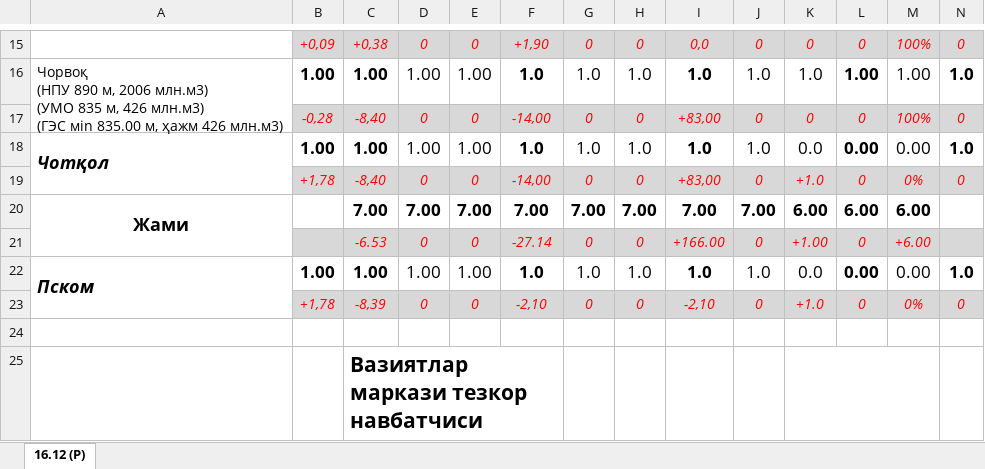
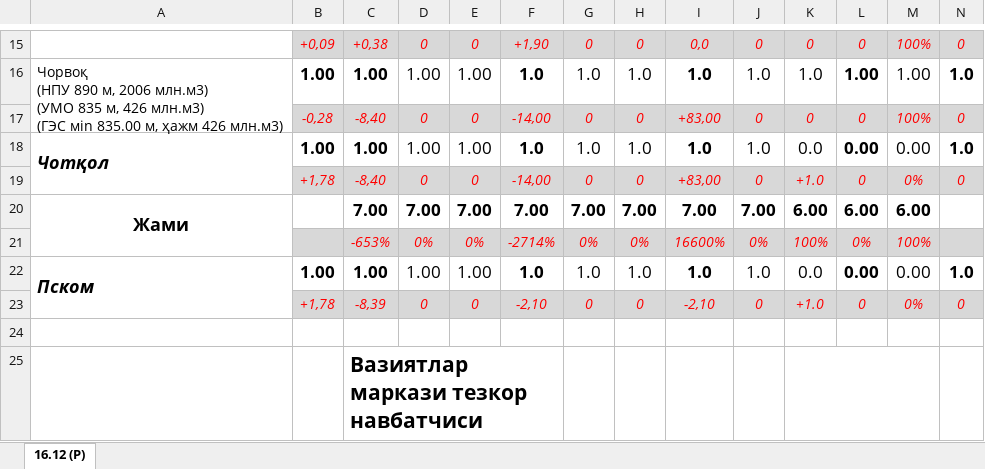
Before and after one commit to uzgidro/srmt-admin, an Excel workbook: internal/lib/service/excel/templates/res-summary.xlsx, sheet 16.12 (P), drawn as a sheet; only a part is shown, gaps mark what is left out; values as stored, in another font and other column widths than the file's, no borders; charts and pictures not drawn; removed rows and columns are numbered as before the commit, all else as after; rows hold the shown columns only; the diff names each change by its address in the sheet, - before the commit and + after, or states it on an @@ line.

Commit message:
percent

```diff
--- a/internal/lib/service/excel/templates/res-summary.xlsx (sheet 16.12 (P))
+++ b/internal/lib/service/excel/templates/res-summary.xlsx (sheet 16.12 (P))
-row 21:  |  | -6.53 | 0 | 0 | -27.14 | 0 | 0 | +166.00 | 0 | +1.00 | 0 | +6.00
+row 21:  |  | -653% | 0% | 0% | -2714% | 0% | 0% | 16600% | 0% | 100% | 0% | 100%
```
Also changed, not shown: charts or pictures.
